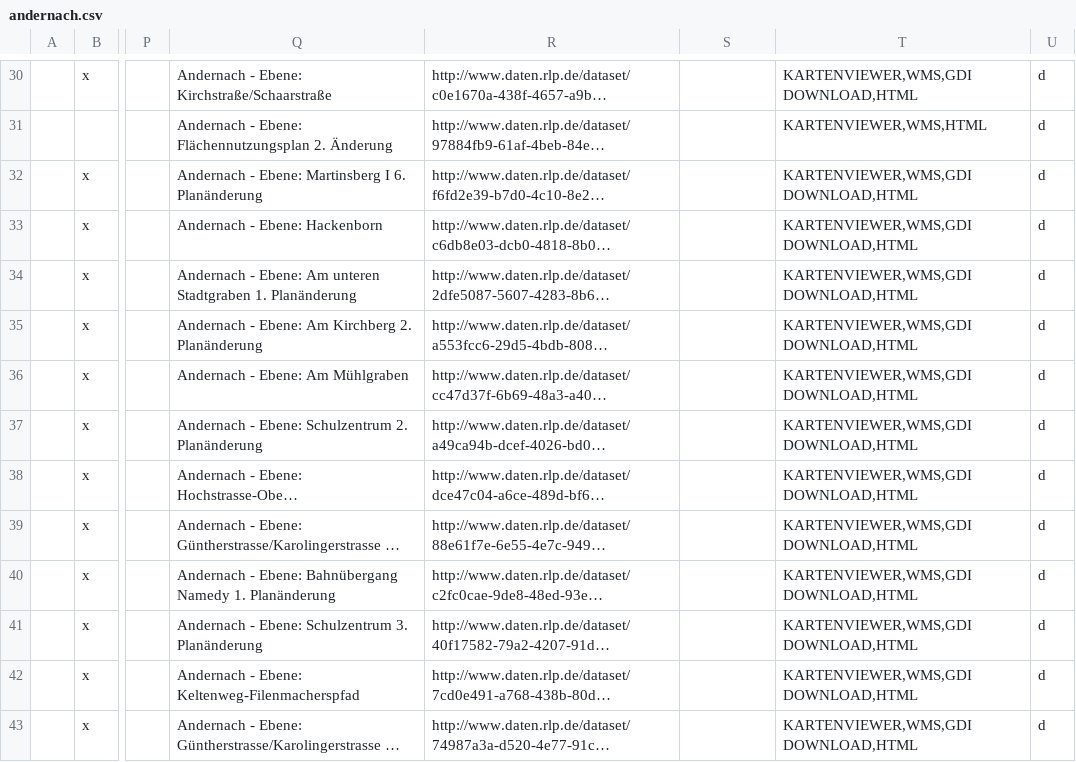
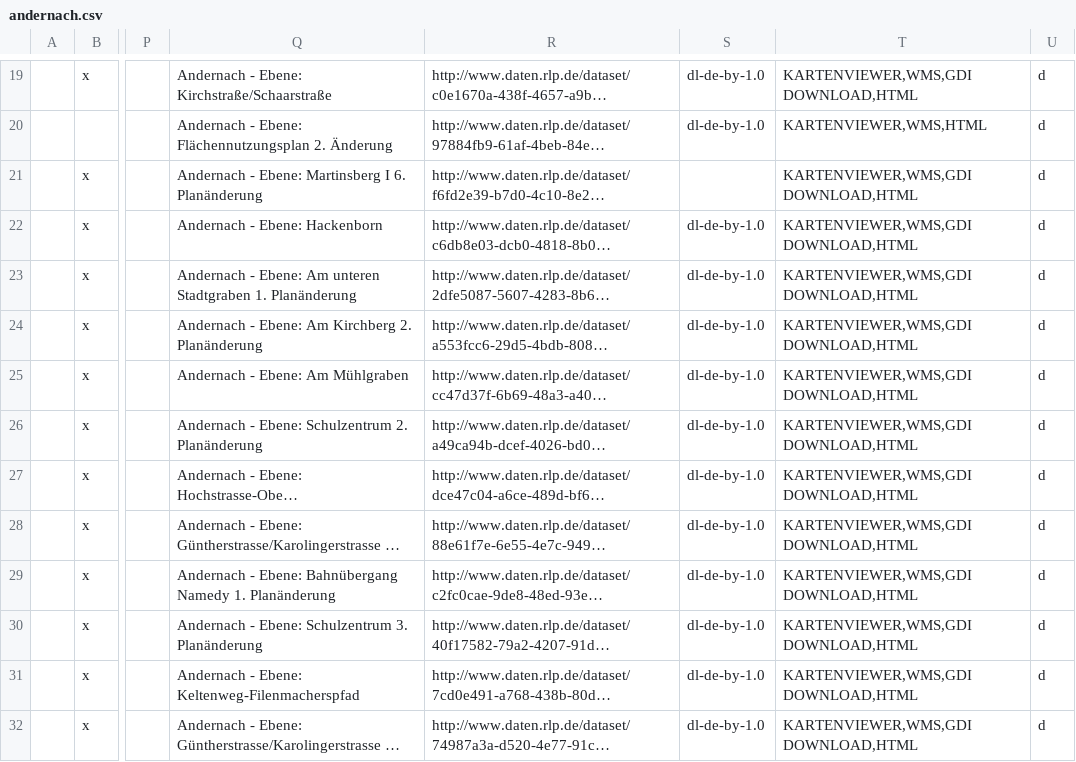
Before and after one commit to okfde/odmonitormap, a CSV file: data/andernach.csv, drawn as a sheet; only a part is shown, gaps mark what is left out; long unchanged cells end in …; addresses are those after the commit; the diff covers the shown part only; the diff names each change by its address in the sheet, - before the commit and + after, or states it on an @@ line.

```diff
--- a/data/andernach.csv
+++ b/data/andernach.csv
-S19:S20: (empty)
+S19:S20: dl-de-by-1.0
-S22:S32: (empty)
+S22:S32: dl-de-by-1.0
```
Also changed, not shown: 11 added rows, 11 removed rows and 29 edited cells elsewhere in this file, data/aachen.csv, data/berlin.csv, 37 other files.
